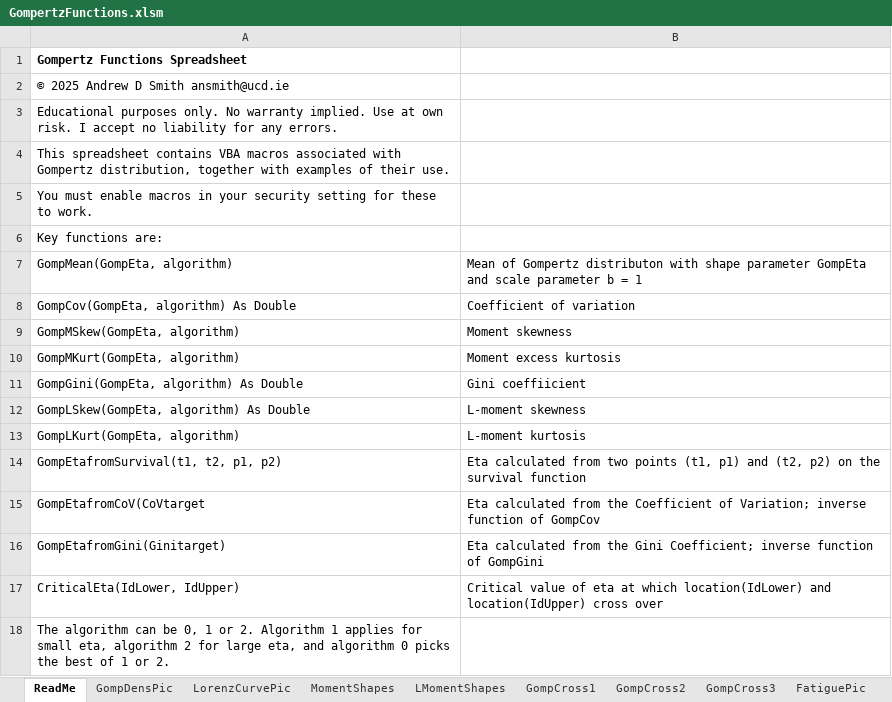
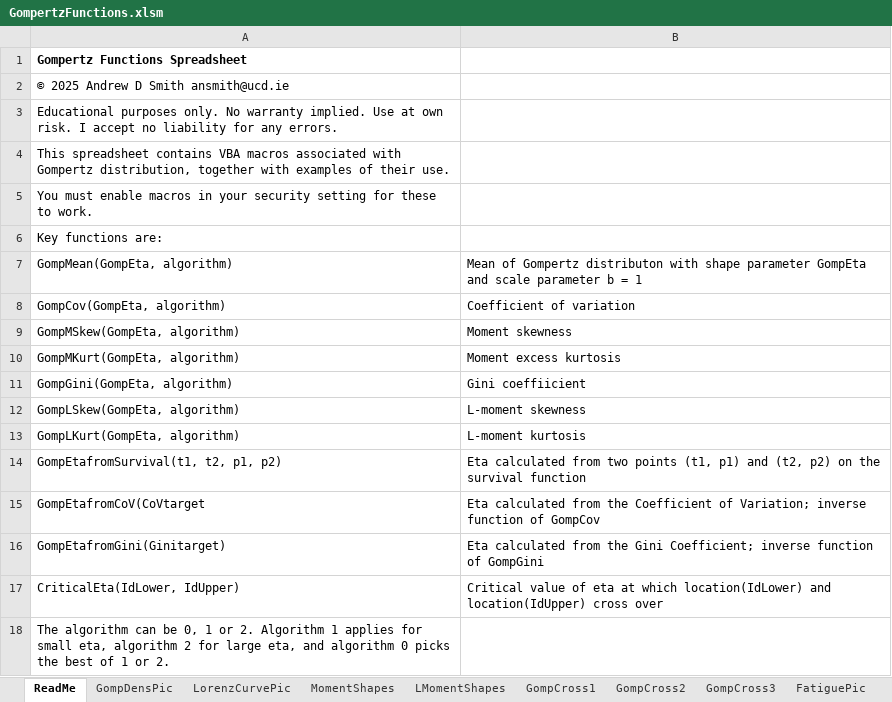
Before and after one commit to AndrewDSmith8/GompertzVBAfunctions, an Excel workbook: GompertzFunctions.xlsm, sheet ReadMe, drawn as a sheet; values as stored, in another font and other column widths than the file's, no borders; the diff names each change by its address in the sheet, - before the commit and + after, or states it on an @@ line.

Commit message:
Add files via upload

```diff
--- a/GompertzFunctions.xlsm (sheet ReadMe)
+++ b/GompertzFunctions.xlsm (sheet ReadMe)
-A8: GompCov(GompEta, algorithm) As Double
+A8: GompCov(GompEta, algorithm)
-A11: GompGini(GompEta, algorithm) As Double
+A11: GompGini(GompEta, algorithm)
-A12: GompLSkew(GompEta, algorithm) As Double
+A12: GompLSkew(GompEta, algorithm)
```
